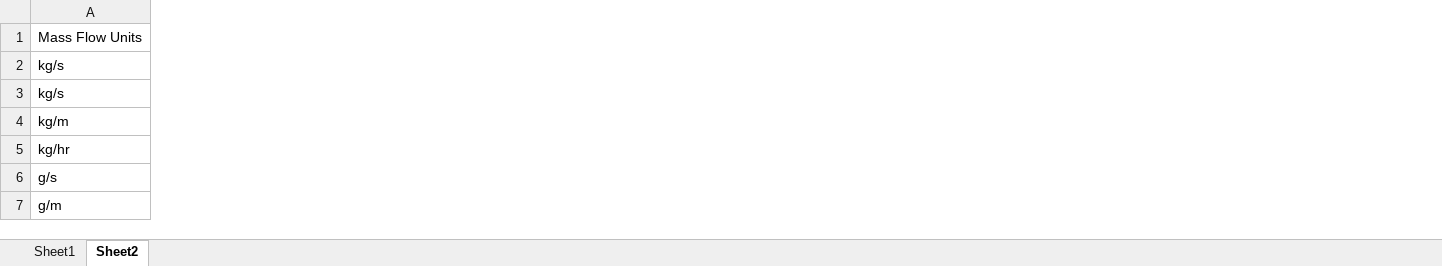
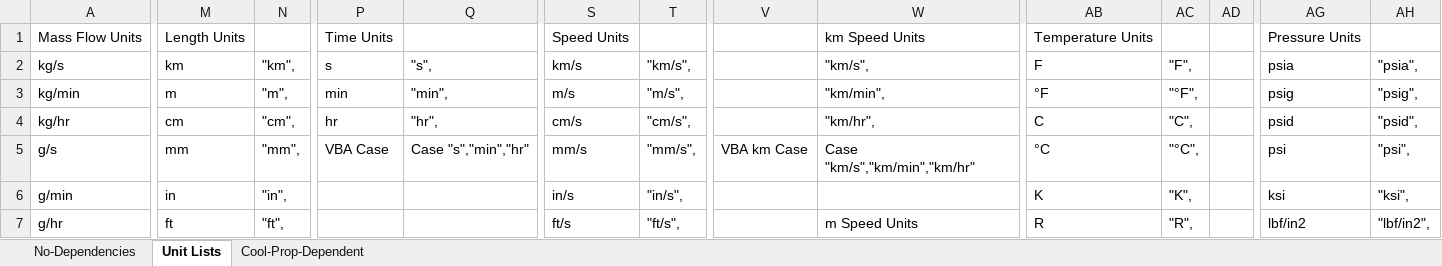
Before and after one commit to spky/Design-Dools, an Excel workbook: Fluid Flow Design Dool.xlsm, sheet Unit Lists, drawn as a sheet; only a part is shown, gaps mark what is left out; values as stored, in another font and other column widths than the file's, no borders; removed rows and columns are numbered as before the commit, all else as after; rows hold the shown columns only; the diff covers the shown part only; the diff names each change by its address in the sheet, - before the commit and + after, or states it on an @@ line.

Commit message:
added coolprop and more unit conversions

```diff
--- a/Fluid Flow Design Dool.xlsm (sheet Unit Lists)
+++ b/Fluid Flow Design Dool.xlsm (sheet Unit Lists)
-sheet tab: Sheet1
+sheet tab: No-Dependencies
-sheet tab: Sheet2
+sheet tab: Unit Lists
+sheet tab: Cool-Prop-Dependent
+column M, rows 1-5: Length Units | km | m | cm | mm; row 7: ft
+column N, rows 2-5: "km", | "m", | "cm", | "mm",; row 7: "ft",
+column P, rows 1-5: Time Units | s | min | hr | VBA Case
+column Q, rows 2-5: "s", | "min", | "hr", | Case "s","min","hr"
+column S, rows 1-5: Speed Units | km/s | m/s | cm/s | mm/s; row 7: ft/s
+column T, rows 2-5: "km/s", | "m/s", | "cm/s", | "mm/s",; row 7: "ft/s",
+column V, row 5: VBA km Case
+column W, rows 1-5: km Speed Units | "km/s", | "km/min", | "km/hr", | Case "km/s","km/min","km/hr"; row 7: m Speed Units
+column AB, rows 1-5: Temperature Units | F | °F | C | °C; row 7: R
+column AC, rows 2-5: "F", | "°F", | "C", | "°C",; row 7: "R",
+column AD, empty
+column AG, rows 1-5: Pressure Units | psia | psig | psid | psi; row 7: lbf/in2
+column AH, rows 2-5: "psia", | "psig", | "psid", | "psi",; row 7: "lbf/in2",
-A3: kg/s
+A3: kg/min
-row 4: kg/m
+row 6: g/min | in | "in", |  |  | in/s | "in/s", |  |  | K | "K", |  | ksi | "ksi",
-A7: g/m
+A7: g/hr
```
Also changed, not shown: 27 added rows, 1 removed row, 10 added columns and 42 edited cells elsewhere in this sheet, sheet No-Dependencies, formulas that keep their value, 2 other files.
